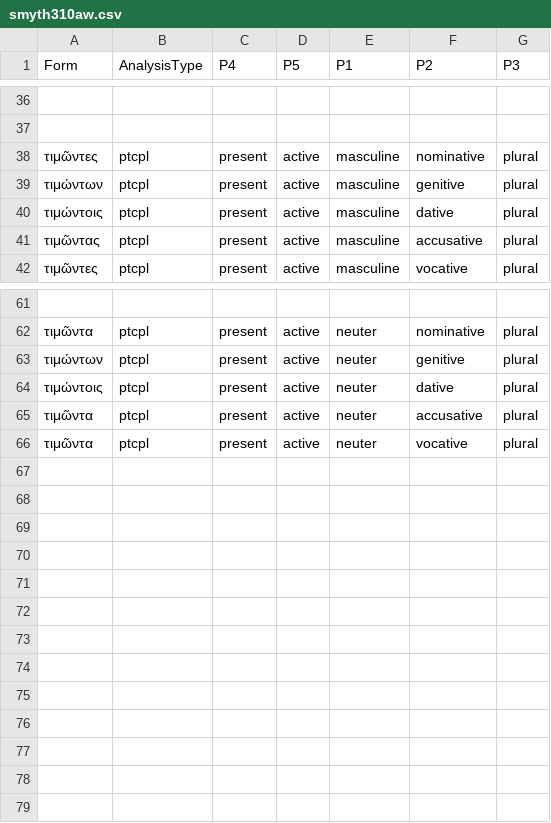
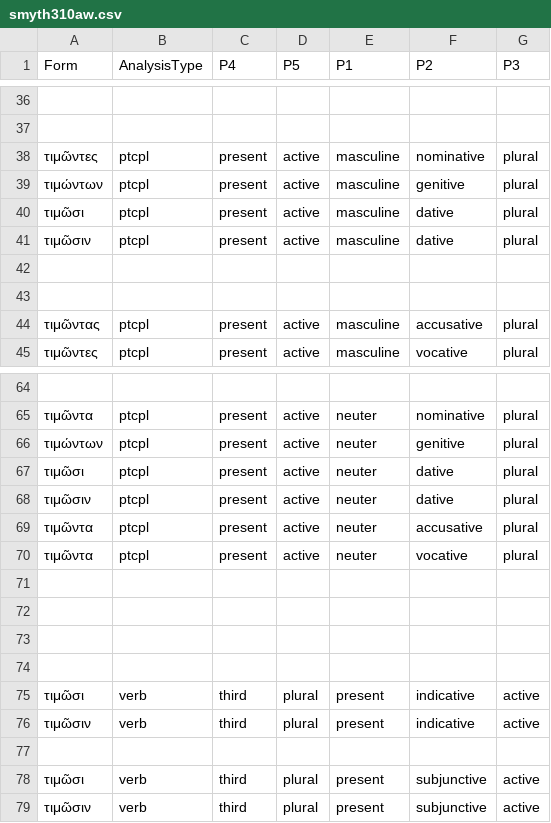
Before and after one commit to neelsmith/greeklang, a CSV file: morphology/unit_tests_data/smyth/smyth310/smyth310aw.csv, drawn as a sheet; only a part is shown, gaps mark what is left out.

Commit message:
Update Smyth382 data

```diff
--- a/morphology/unit_tests_data/smyth/smyth310/smyth310aw.csv
+++ b/morphology/unit_tests_data/smyth/smyth310/smyth310aw.csv
@@ -39,3 +39,6 @@ Form,AnalysisType,P4,P5,P1,P2,P3
 τιμώντων,ptcpl,present,active,masculine,genitive,plural
-τιμώντοις,ptcpl,present,active,masculine,dative,plural
+τιμῶσι,ptcpl,present,active,masculine,dative,plural
+τιμῶσιν,ptcpl,present,active,masculine,dative,plural
+
+
 τιμῶντας,ptcpl,present,active,masculine,accusative,plural
@@ -63,4 +66,14 @@ Form,AnalysisType,P4,P5,P1,P2,P3
 τιμώντων,ptcpl,present,active,neuter,genitive,plural
-τιμώντοις,ptcpl,present,active,neuter,dative,plural
+τιμῶσι,ptcpl,present,active,neuter,dative,plural
+τιμῶσιν,ptcpl,present,active,neuter,dative,plural
 τιμῶντα,ptcpl,present,active,neuter,accusative,plural
 τιμῶντα,ptcpl,present,active,neuter,vocative,plural
+
+
+
+
+τιμῶσι,verb,third,plural,present,indicative,active
+τιμῶσιν,verb,third,plural,present,indicative,active
+
+τιμῶσι,verb,third,plural,present,subjunctive,active
+τιμῶσιν,verb,third,plural,present,subjunctive,active
```
Also changed, not shown: morphology/sampledata/smyth/rules-csv/participles/w_aorist.csv, morphology/unit_tests_data/smyth/smyth310/smyth310ew.csv, 20 other files.
